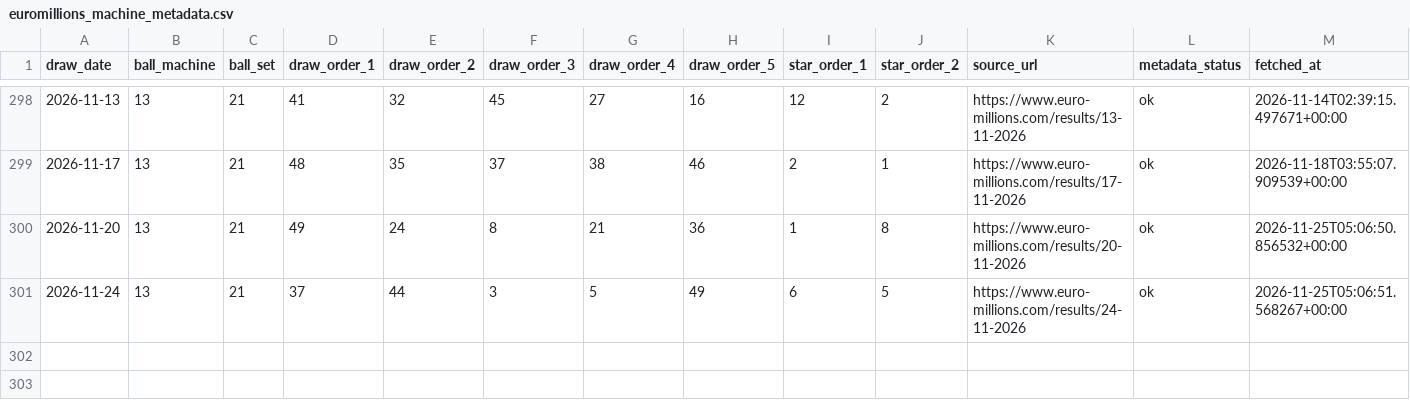
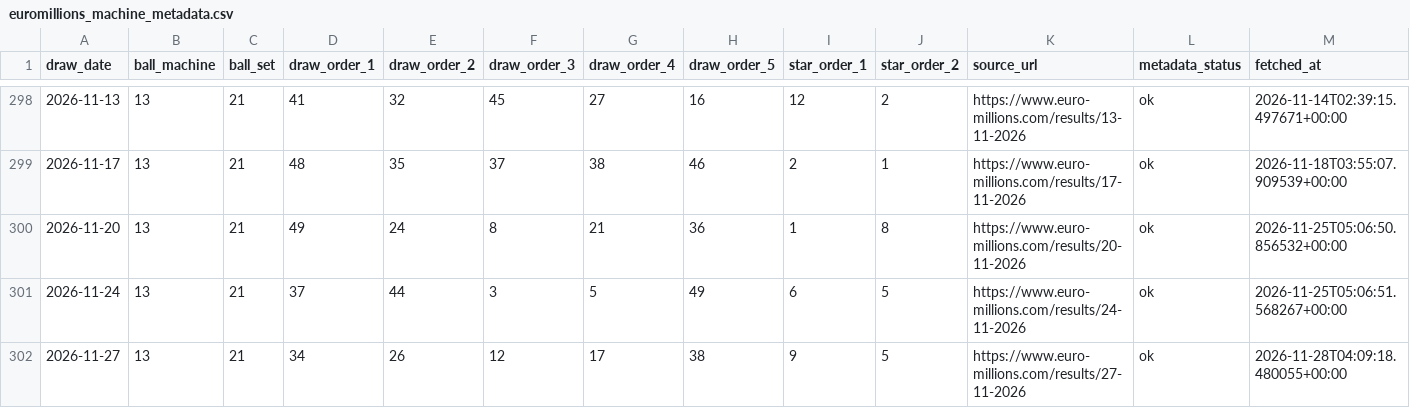
Before and after one commit to Ni-lz/pat-alyzer, a CSV file: data/external/euromillions_machine_metadata.csv, drawn as a sheet; only a part is shown, gaps mark what is left out; the diff names each change by its address in the sheet, - before the commit and + after, or states it on an @@ line.

```diff
--- a/data/external/euromillions_machine_metadata.csv
+++ b/data/external/euromillions_machine_metadata.csv
+row 302: 2026-11-27 | 13 | 21 | 34 | 26 | 12 | 17 | 38 | 9 | 5 | https://www.euro-millions.com/results/27-11-2026 | ok | 2026-11-28T04:09:18.480055+00:00
```
Also changed, not shown: data/processed/draws_enriched.csv, data/processed/financial_raw.csv, 33 other files.
